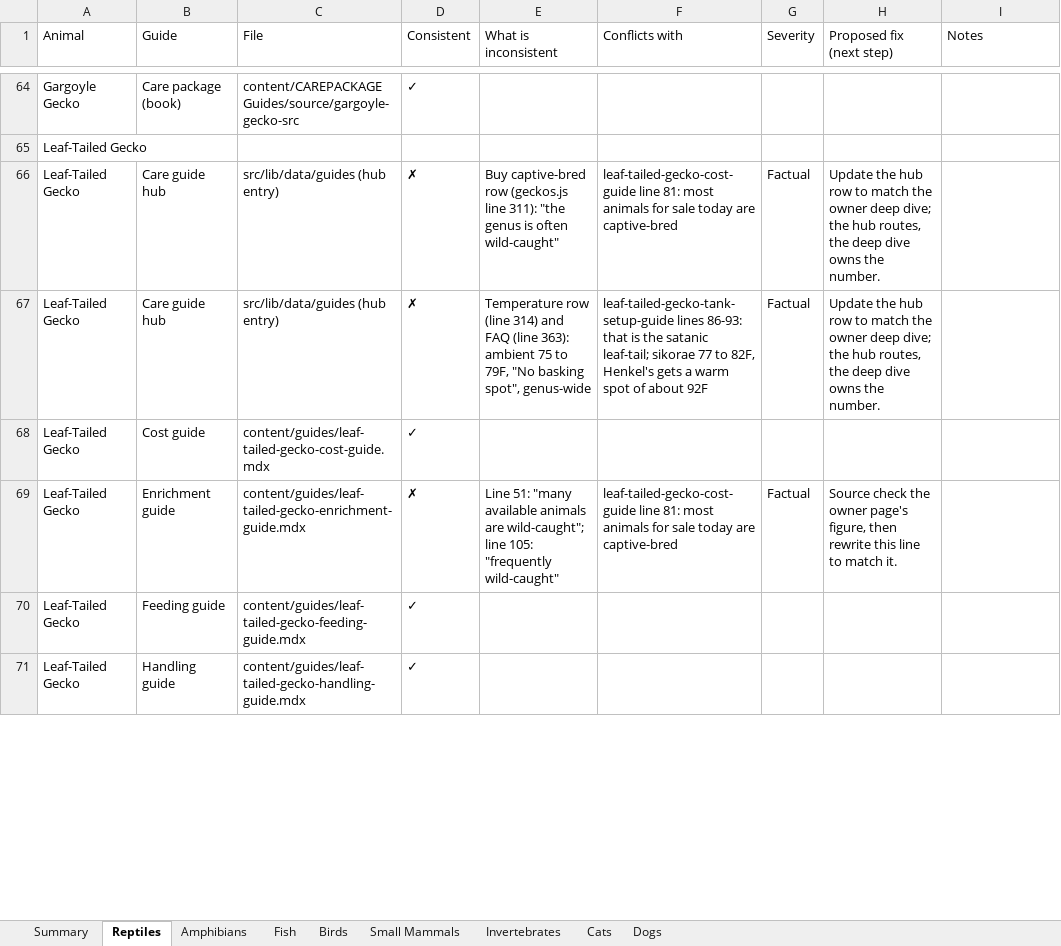
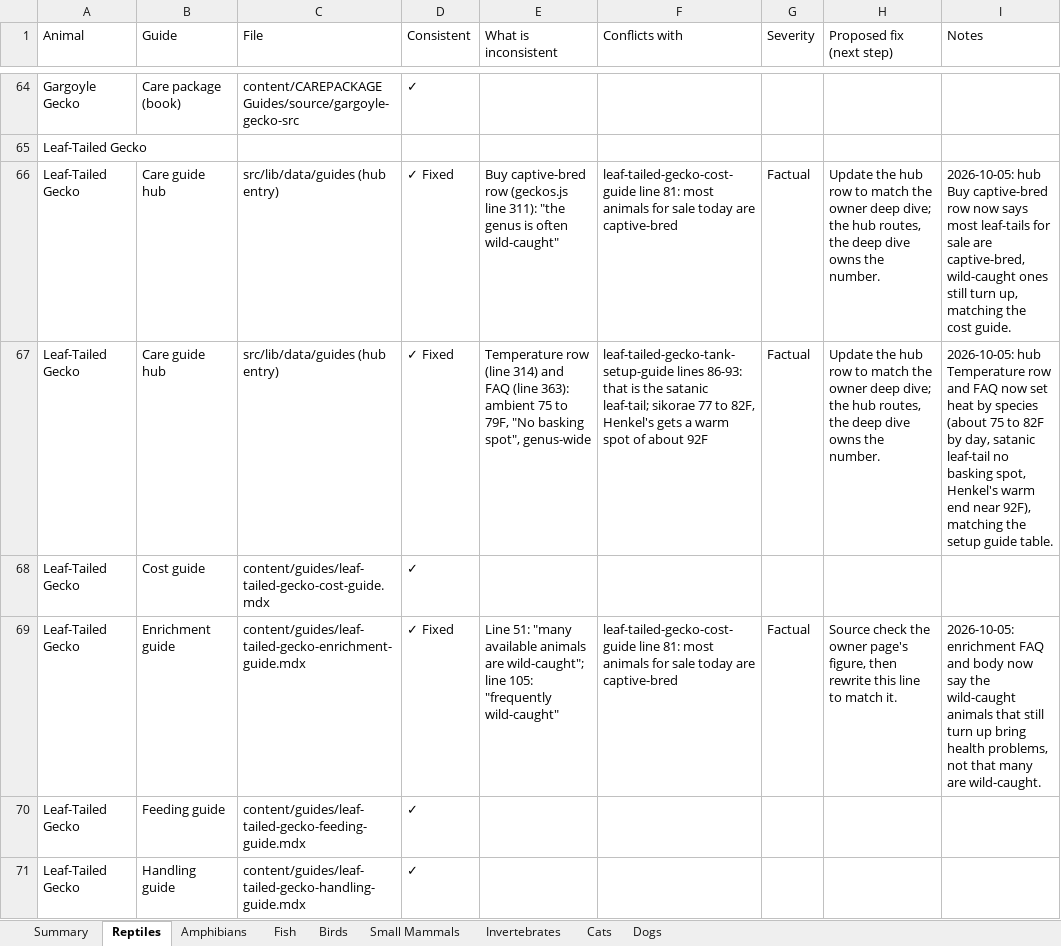
Before and after one commit to mrd1030/beastlyfactss, an Excel workbook: CONSISTENCY_CHECK.xlsx, sheet Reptiles, drawn as a sheet; only a part is shown, gaps mark what is left out; values as stored, in another font and other column widths than the file's, no cell formats; the diff covers the shown part only; the diff names each change by its address in the sheet, - before the commit and + after, or states it on an @@ line.

```diff
--- a/CONSISTENCY_CHECK.xlsx (sheet Reptiles)
+++ b/CONSISTENCY_CHECK.xlsx (sheet Reptiles)
-D66:D67 (Consistent): ✗
+D66:D67 (Consistent): ✓ Fixed
-I66 (Notes): (empty)
+I66 (Notes): 2026-10-05: hub Buy captive-bred row now says most leaf-tails for sale are captive-bred, wild-caught ones still turn up, matching the cost guide.
-I67 (Notes): (empty)
+I67 (Notes): 2026-10-05: hub Temperature row and FAQ now set heat by species (about 75 to 82F by day, satanic leaf-tail no basking spot, Henkel's warm end near 92F), matching the setup guide table.
-D69 (Consistent): ✗
+D69 (Consistent): ✓ Fixed
-I69 (Notes): (empty)
+I69 (Notes): 2026-10-05: enrichment FAQ and body now say the wild-caught animals that still turn up bring health problems, not that many are wild-caught.
```
Also changed, not shown: 65 edited cells elsewhere in this sheet, sheet Summary, cell formats, 27 other files.
